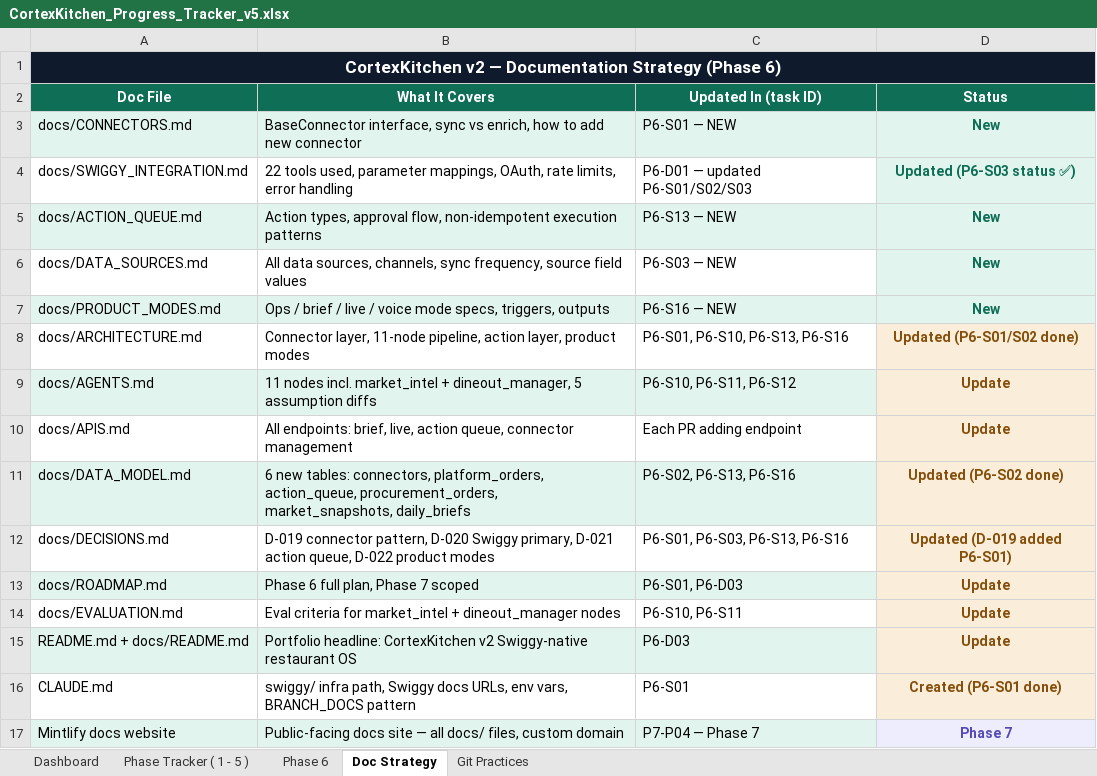
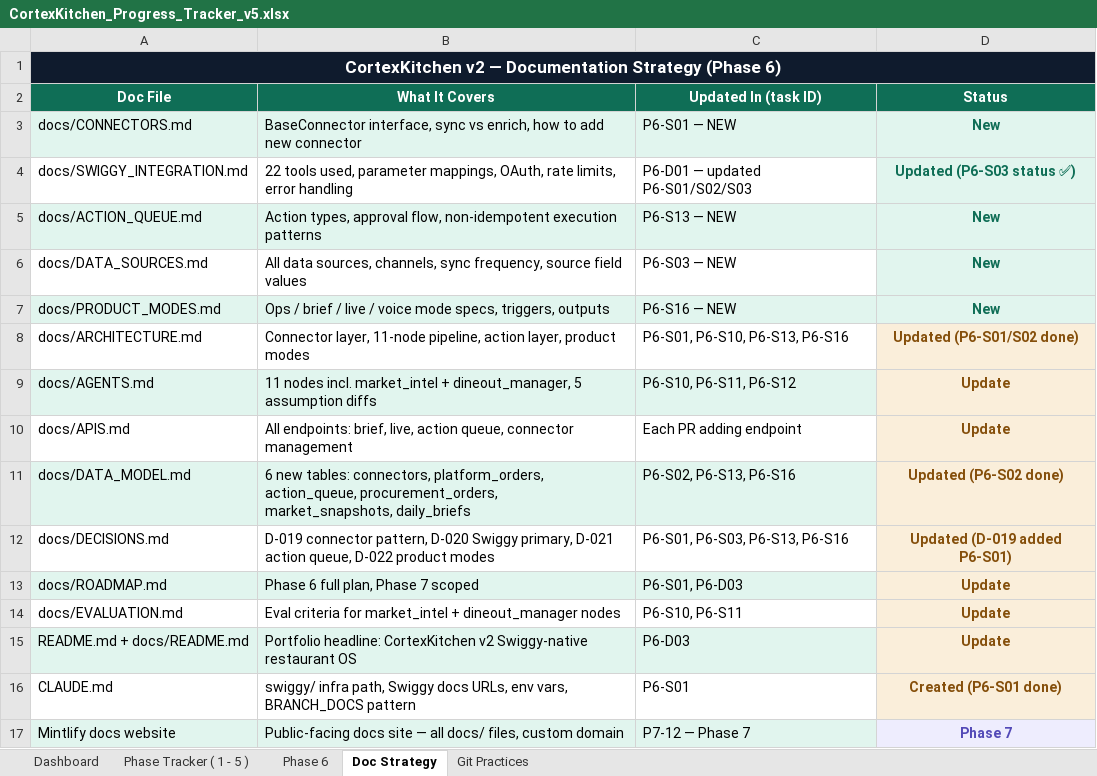
Before and after one commit to anoushka45/cortexkitchen, an Excel workbook: CortexKitchen_Progress_Tracker_v5.xlsx, sheet Doc Strategy, drawn as a sheet; values as stored, in another font and other column widths than the file's, no borders; the diff names each change by its address in the sheet, - before the commit and + after, or states it on an @@ line.

```diff
--- a/CortexKitchen_Progress_Tracker_v5.xlsx (sheet Doc Strategy)
+++ b/CortexKitchen_Progress_Tracker_v5.xlsx (sheet Doc Strategy)
-C17 (Updated In (task ID)): P7-P04 — Phase 7
+C17 (Updated In (task ID)): P7-12 — Phase 7
```
Also changed, not shown: sheet Phase 6.
